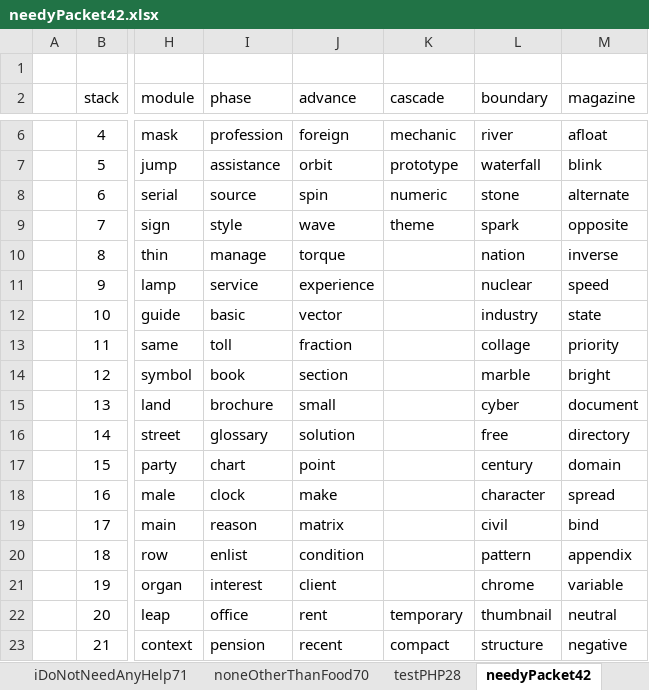
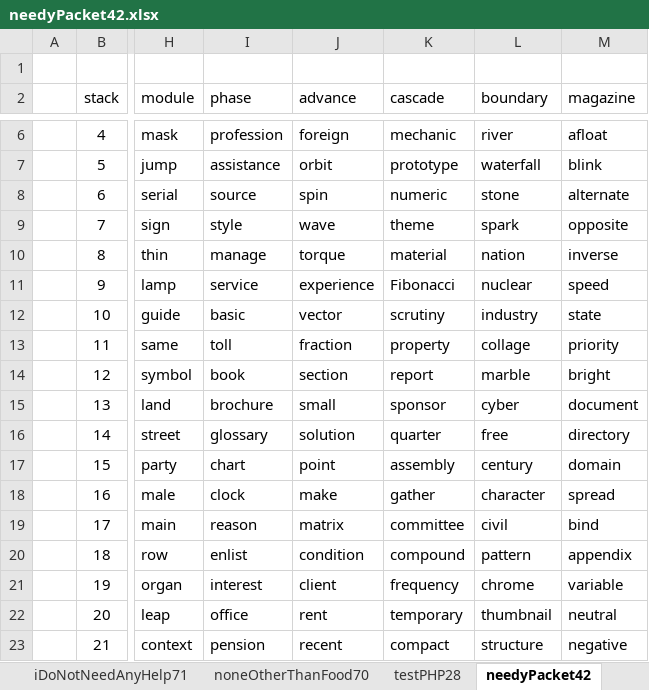
Before and after one commit to openroot/onlyIf31, an Excel workbook: onlyIf31/asset/needyPacket42/needyPacket42.xlsx, sheet needyPacket42, drawn as a sheet; only a part is shown, gaps mark what is left out; values as stored, in another font and other column widths than the file's, no borders; charts and pictures not drawn; the diff names each change by its address in the sheet, - before the commit and + after, or states it on an @@ line.

```diff
--- a/onlyIf31/asset/needyPacket42/needyPacket42.xlsx (sheet needyPacket42)
+++ b/onlyIf31/asset/needyPacket42/needyPacket42.xlsx (sheet needyPacket42)
-K10 (cascade): (empty)
+K10 (cascade): material
-K11 (cascade): (empty)
+K11 (cascade): Fibonacci
-K12 (cascade): (empty)
+K12 (cascade): scrutiny
-K13 (cascade): (empty)
+K13 (cascade): property
-K14 (cascade): (empty)
+K14 (cascade): report
-K15 (cascade): (empty)
+K15 (cascade): sponsor
-K16 (cascade): (empty)
+K16 (cascade): quarter
-K17 (cascade): (empty)
+K17 (cascade): assembly
-K18 (cascade): (empty)
+K18 (cascade): gather
-K19 (cascade): (empty)
+K19 (cascade): committee
-K20 (cascade): (empty)
+K20 (cascade): compound
-K21 (cascade): (empty)
+K21 (cascade): frequency
```
Also changed, not shown: 4 other files.
